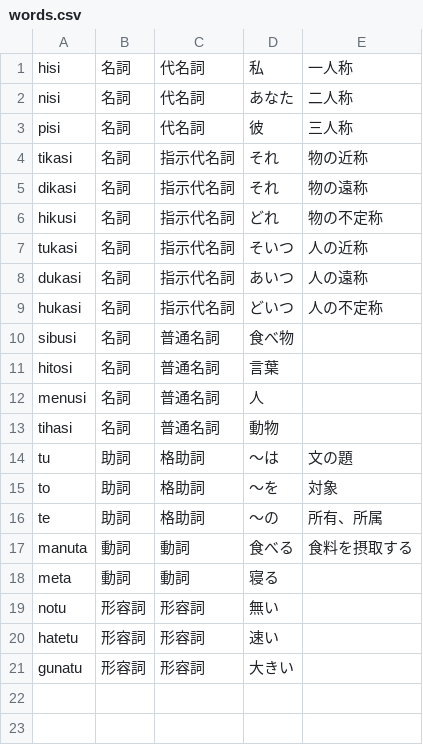
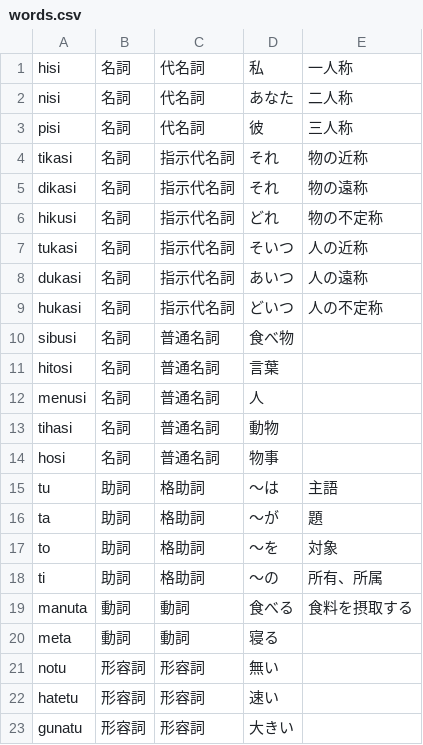
Before and after one commit to yuyasurarin/mylang, a CSV file: nlhc/words.csv, drawn as a sheet.

```diff
--- a/nlhc/words.csv
+++ b/nlhc/words.csv
@@ -13,5 +13,7 @@ menusi,名詞,普通名詞,人,
 tihasi,名詞,普通名詞,動物,
-tu,助詞,格助詞,～は,文の題
+hosi,名詞,普通名詞,物事,
+tu,助詞,格助詞,～は,主語
+ta,助詞,格助詞,～が,題
 to,助詞,格助詞,～を,対象
-te,助詞,格助詞,～の,所有、所属
+ti,助詞,格助詞,～の,所有、所属
 manuta,動詞,動詞,食べる,食料を摂取する
```
Also changed, not shown: nlhc/exsentence.csv.
